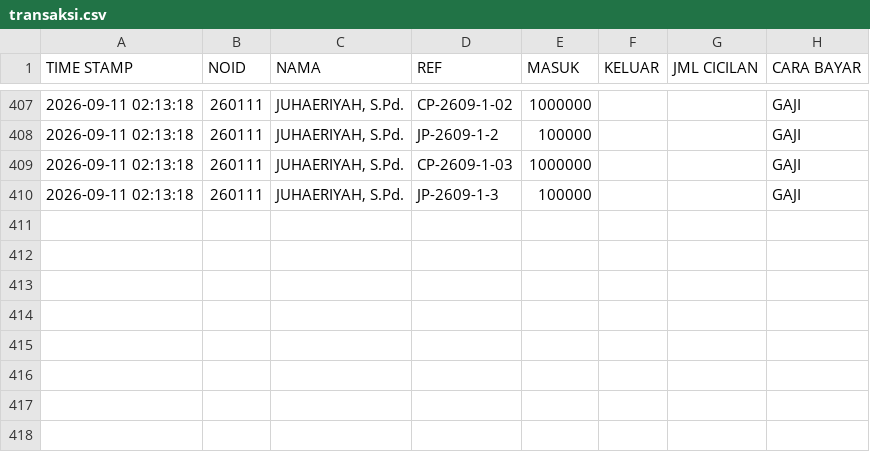
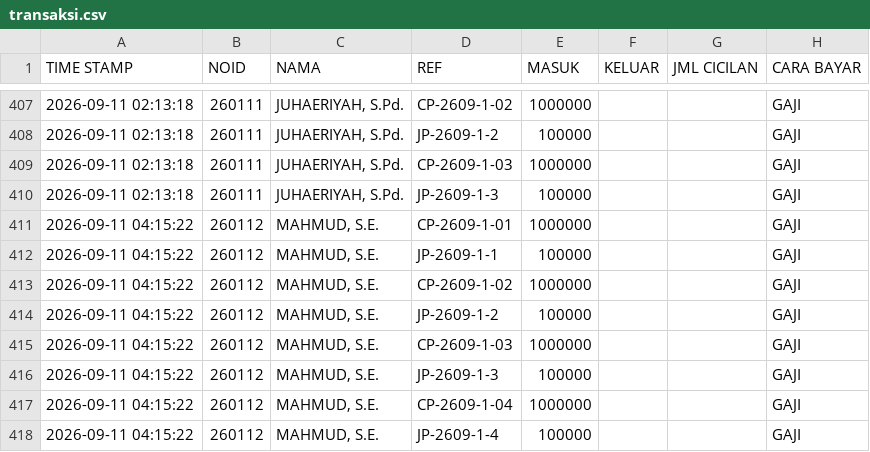
Before and after one commit to nexalone/KGP, a CSV file: data/transaksi.csv, drawn as a sheet; only a part is shown, gaps mark what is left out; the diff names each change by its address in the sheet, - before the commit and + after, or states it on an @@ line.

Commit message:
Update transaksi.csv - 2026-09-10T21:15:30.343Z

```diff
--- a/data/transaksi.csv
+++ b/data/transaksi.csv
+row 411: 2026-09-11 04:15:22 | 260112 | MAHMUD, S.E. | CP-2609-1-01 | 1000000 |  |  | GAJI
+row 412: 2026-09-11 04:15:22 | 260112 | MAHMUD, S.E. | JP-2609-1-1 | 100000 |  |  | GAJI
+row 413: 2026-09-11 04:15:22 | 260112 | MAHMUD, S.E. | CP-2609-1-02 | 1000000 |  |  | GAJI
+row 414: 2026-09-11 04:15:22 | 260112 | MAHMUD, S.E. | JP-2609-1-2 | 100000 |  |  | GAJI
+row 415: 2026-09-11 04:15:22 | 260112 | MAHMUD, S.E. | CP-2609-1-03 | 1000000 |  |  | GAJI
+row 416: 2026-09-11 04:15:22 | 260112 | MAHMUD, S.E. | JP-2609-1-3 | 100000 |  |  | GAJI
+row 417: 2026-09-11 04:15:22 | 260112 | MAHMUD, S.E. | CP-2609-1-04 | 1000000 |  |  | GAJI
+row 418: 2026-09-11 04:15:22 | 260112 | MAHMUD, S.E. | JP-2609-1-4 | 100000 |  |  | GAJI
```
